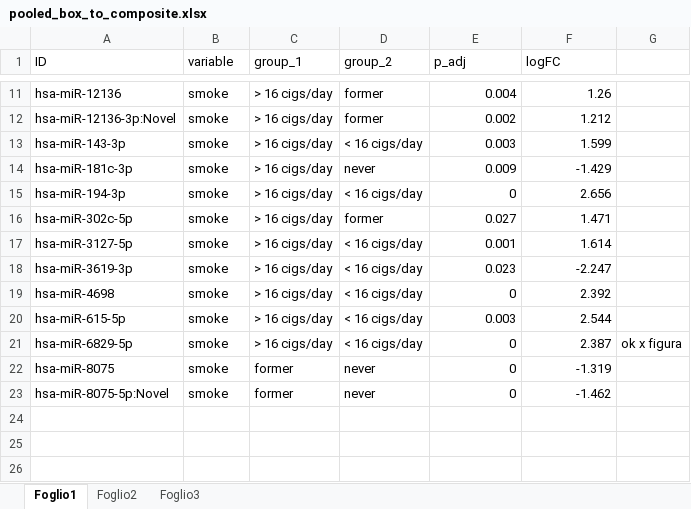
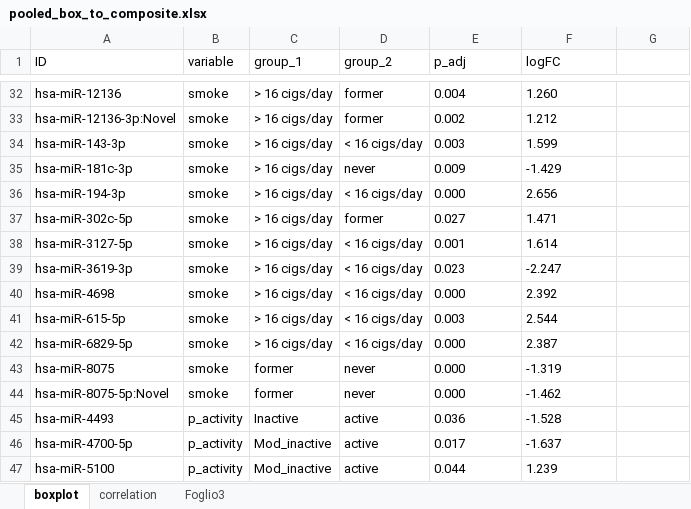
Before and after one commit to ame-gagliardi/stool, an Excel workbook: data/downstream/pooled_box_to_composite.xlsx, sheet boxplot, drawn as a sheet; only a part is shown, gaps mark what is left out; values as stored, in another font and other column widths than the file's, no borders; addresses are those after the commit; the diff covers the shown part only; the diff names each change by its address in the sheet, - before the commit and + after, or states it on an @@ line.

```diff
--- a/data/downstream/pooled_box_to_composite.xlsx (sheet boxplot)
+++ b/data/downstream/pooled_box_to_composite.xlsx (sheet boxplot)
-sheet tab: Foglio1
+sheet tab: boxplot
-sheet tab: Foglio2
+sheet tab: correlation
-E32:F44 alignment: right
+E32:F44 alignment: left
-F32 (logFC): 1.26
+F32 (logFC): 1.260
-E36 (p_adj): 0
+E36 (p_adj): 0.000
-E40 (p_adj): 0
+E40 (p_adj): 0.000
-E42:E44 (p_adj): 0
+E42:E44 (p_adj): 0.000
-G42: ok x figura
+G42: (empty)
+row 45: hsa-miR-4493 | p_activity | Inactive | active | 0.036 | -1.528
+row 46: hsa-miR-4700-5p | p_activity | Mod_inactive | active | 0.017 | -1.637
+row 47: hsa-miR-5100 | p_activity | Mod_inactive | active | 0.044 | 1.239
```
Also changed, not shown: 21 added rows, 3 edited cells and cell formats elsewhere in this sheet, sheet correlation, 7 other files.
